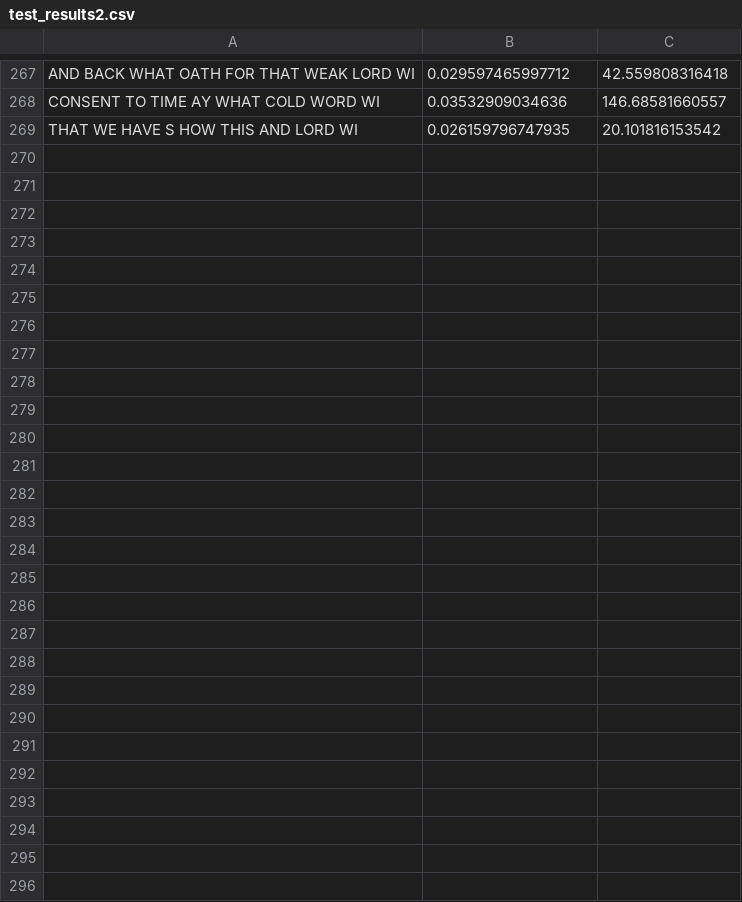
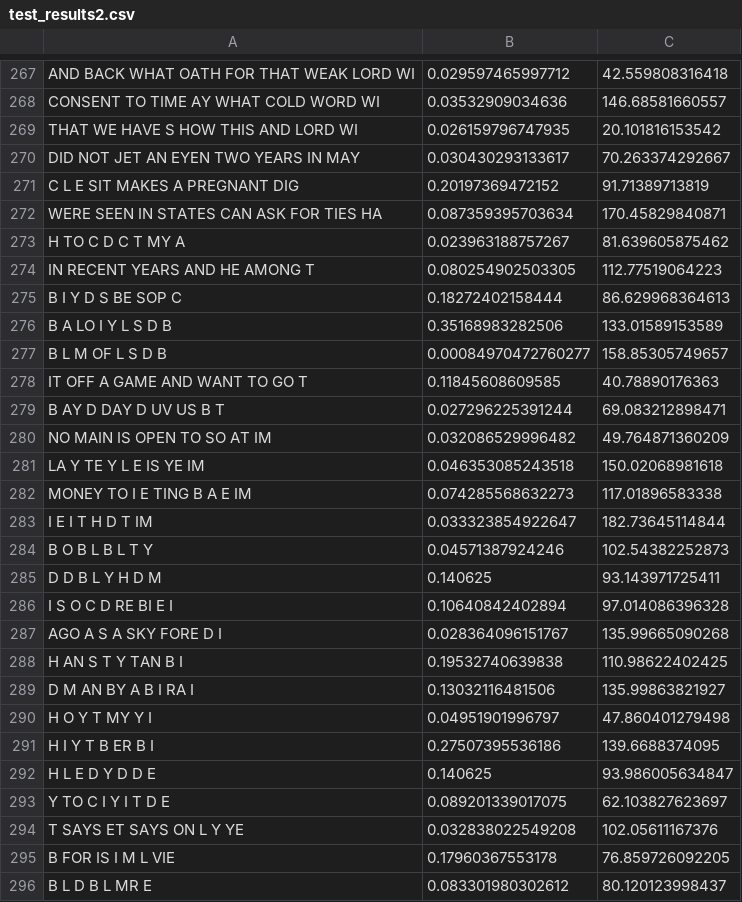
Before and after one commit to JackHopkins/torch-rnn, a CSV file: results/test_results2.csv, drawn as a sheet; only a part is shown, gaps mark what is left out; the diff names each change by its address in the sheet, - before the commit and + after, or states it on an @@ line.

```diff
--- a/results/test_results2.csv
+++ b/results/test_results2.csv
+row 270: DID NOT JET AN EYEN TWO YEARS IN MAY | 0.030430293133617 | 70.263374292667
+row 271: C L E SIT MAKES A PREGNANT DIG | 0.20197369472152 | 91.71389713819
+row 272: WERE SEEN IN STATES CAN ASK FOR TIES HA | 0.087359395703634 | 170.45829840871
+row 273: H TO C D C T MY A | 0.023963188757267 | 81.639605875462
+row 274: IN RECENT YEARS AND HE AMONG T | 0.080254902503305 | 112.77519064223
+row 275: B I Y D S BE SOP C | 0.18272402158444 | 86.629968364613
+row 276: B A LO I Y L S D B | 0.35168983282506 | 133.01589153589
+row 277: B L M OF L S D B | 0.00084970472760277 | 158.85305749657
+row 278: IT OFF A GAME AND WANT TO GO T | 0.11845608609585 | 40.78890176363
+row 279: B AY D DAY D UV US B T | 0.027296225391244 | 69.083212898471
+row 280: NO MAIN IS OPEN TO SO AT IM | 0.032086529996482 | 49.764871360209
+row 281: LA Y TE Y L E IS YE IM | 0.046353085243518 | 150.02068981618
+row 282: MONEY TO I E TING B A E IM | 0.074285568632273 | 117.01896583338
+row 283: I E I T H D T IM | 0.033323854922647 | 182.73645114844
+row 284: B O B L B L T Y | 0.04571387924246 | 102.54382252873
+row 285: D D B L Y H D M | 0.140625 | 93.143971725411
+row 286: I S O C D RE BI E I | 0.10640842402894 | 97.014086396328
+row 287: AGO A S A SKY FORE D I | 0.028364096151767 | 135.99665090268
+row 288: H AN S T Y TAN B I | 0.19532740639838 | 110.98622402425
+row 289: D M AN BY A B I RA I | 0.13032116481506 | 135.99863821927
+row 290: H O Y T MY Y I | 0.04951901996797 | 47.860401279498
+row 291: H I Y T B ER B I | 0.27507395536186 | 139.6688374095
+row 292: H L E D Y D D E | 0.140625 | 93.986005634847
+row 293: Y TO C I Y I T D E | 0.089201339017075 | 62.103827623697
+row 294: T SAYS ET SAYS ON L Y YE | 0.032838022549208 | 102.05611167376
+row 295: B FOR IS I M L VIE | 0.17960367553178 | 76.859726092205
+row 296: B L D B L MR E | 0.083301980302612 | 80.120123998437
```
Also changed, not shown: 18 other files.
